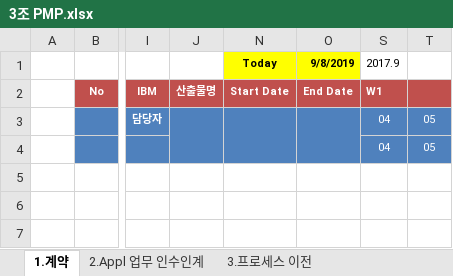
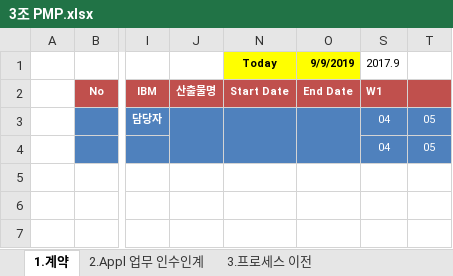
Before and after one commit to jisukim97/ChemicalManagementApplication, an Excel workbook: PMP/3조 PMP.xlsx, sheet 1.계약, drawn as a sheet; only a part is shown, gaps mark what is left out; values as stored, in another font and other column widths than the file's, no borders; conditional formats not drawn; the diff names each change by its address in the sheet, - before the commit and + after, or states it on an @@ line.

```diff
--- a/PMP/3조 PMP.xlsx (sheet 1.계약)
+++ b/PMP/3조 PMP.xlsx (sheet 1.계약)
-O1: 9/8/2019
+O1: 9/9/2019
```
Also changed, not shown: sheet 2.Appl 업무 인수인계, sheet 3.프로세스 이전, 2 other files.
